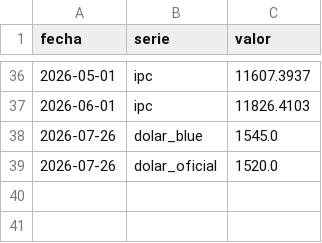
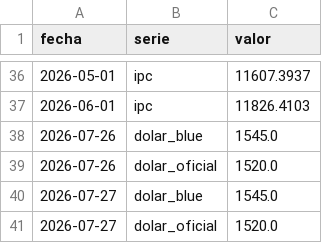
Before and after one commit to licgermancardenas-crypto/precios_argentina2026, a CSV file: data/public/regresores.csv, drawn as a sheet; only a part is shown, gaps mark what is left out; the diff names each change by its address in the sheet, - before the commit and + after, or states it on an @@ line.

```diff
--- a/data/public/regresores.csv
+++ b/data/public/regresores.csv
+row 40: 2026-07-27 | dolar_blue | 1545.0
+row 41: 2026-07-27 | dolar_oficial | 1520.0
```
Also changed, not shown: data/public/indice_canasta.csv, 12 other files.
